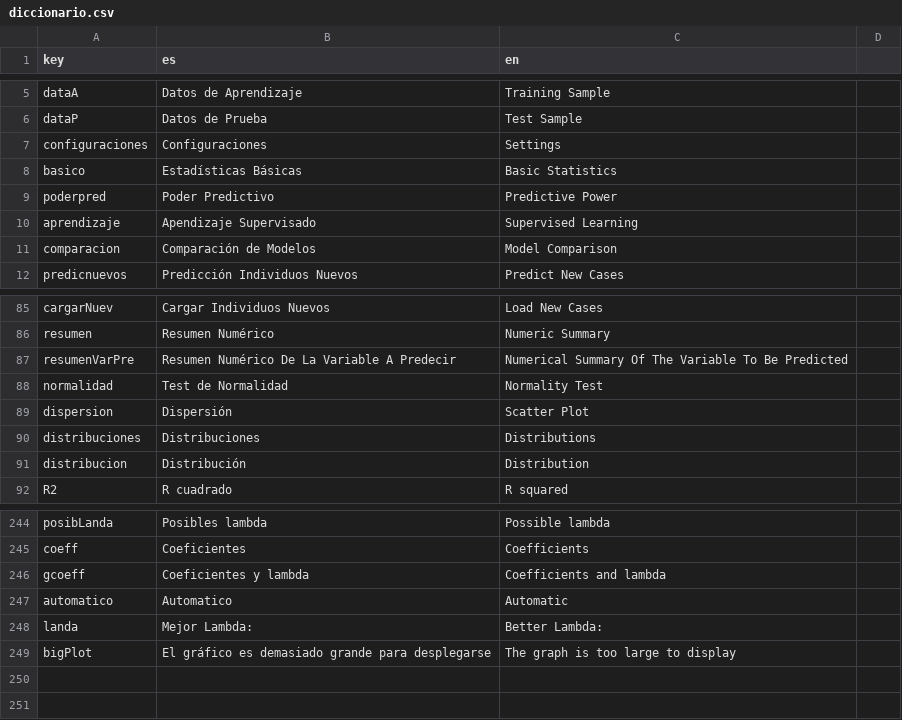
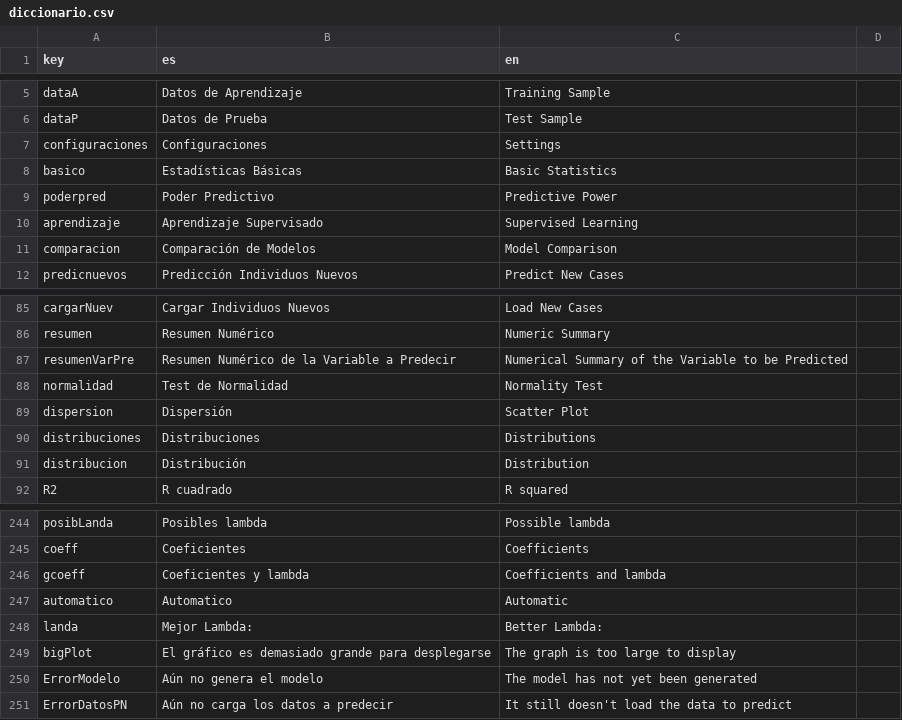
Before and after one commit to PROMiDAT/regressoR, a CSV file: inst/application/www/diccionario.csv, drawn as a sheet; only a part is shown, gaps mark what is left out.

```diff
--- a/inst/application/www/diccionario.csv
+++ b/inst/application/www/diccionario.csv
@@ -9,3 +9,3 @@ basico;Estadísticas Básicas;Basic Statistics
 poderpred;Poder Predictivo;Predictive Power
-aprendizaje;Apendizaje Supervisado;Supervised Learning
+aprendizaje;Aprendizaje Supervisado;Supervised Learning
 comparacion;Comparación de Modelos;Model Comparison
@@ -86,3 +86,3 @@ cargarNuev;Cargar Individuos Nuevos;Load New Cases
 resumen;Resumen Numérico;Numeric Summary
-resumenVarPre;Resumen Numérico De La Variable A Predecir;Numerical Summary Of The Variable To Be Predicted
+resumenVarPre;Resumen Numérico de la Variable a Predecir;Numerical Summary of the Variable to be Predicted
 normalidad;Test de Normalidad;Normality Test
@@ -249 +249,3 @@ landa;Mejor Lambda:;Better Lambda:
 bigPlot;El gráfico es demasiado grande para desplegarse;The graph is too large to display
+ErrorModelo;Aún no genera el modelo;The model has not yet been generated
+ErrorDatosPN;Aún no carga los datos a predecir;It still doesn't load the data to predict
```
Also changed, not shown: 4 other files.
